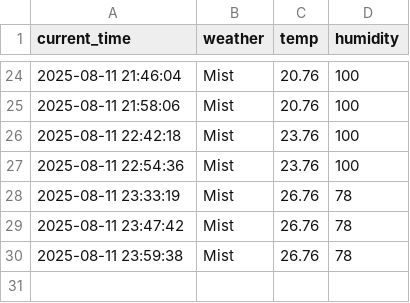
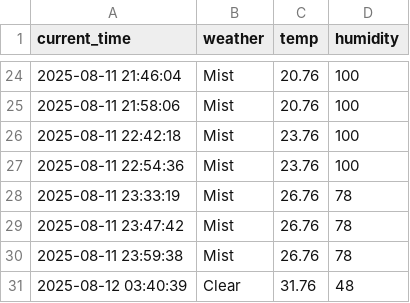
Before and after one commit to cheoljong522/weather, a CSV file: seoul_weather.csv, drawn as a sheet; only a part is shown, gaps mark what is left out; the diff names each change by its address in the sheet, - before the commit and + after, or states it on an @@ line.

```diff
--- a/seoul_weather.csv
+++ b/seoul_weather.csv
+row 31: 2025-08-12 03:40:39 | Clear | 31.76 | 48
```
